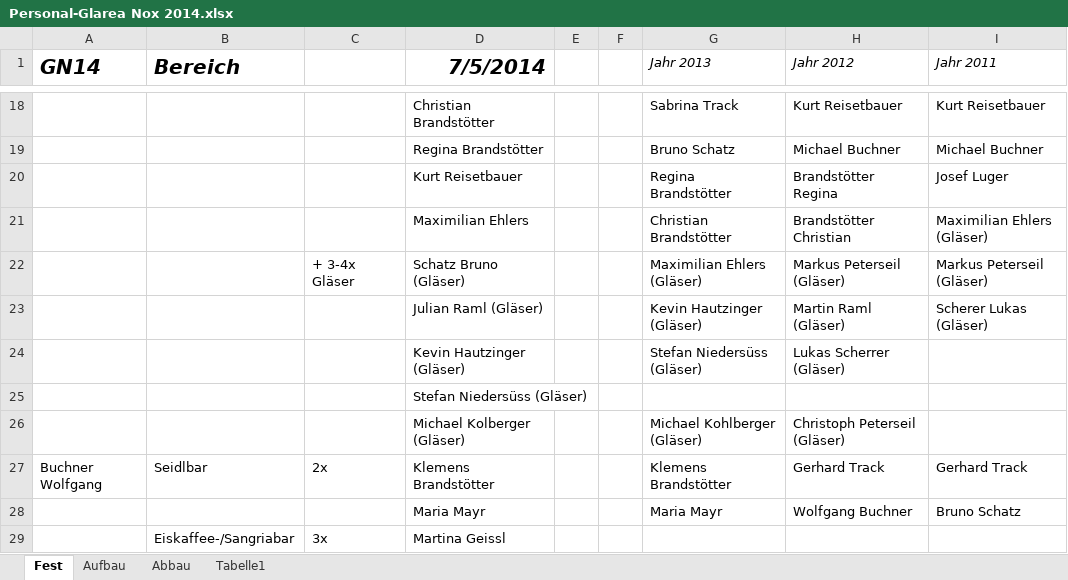
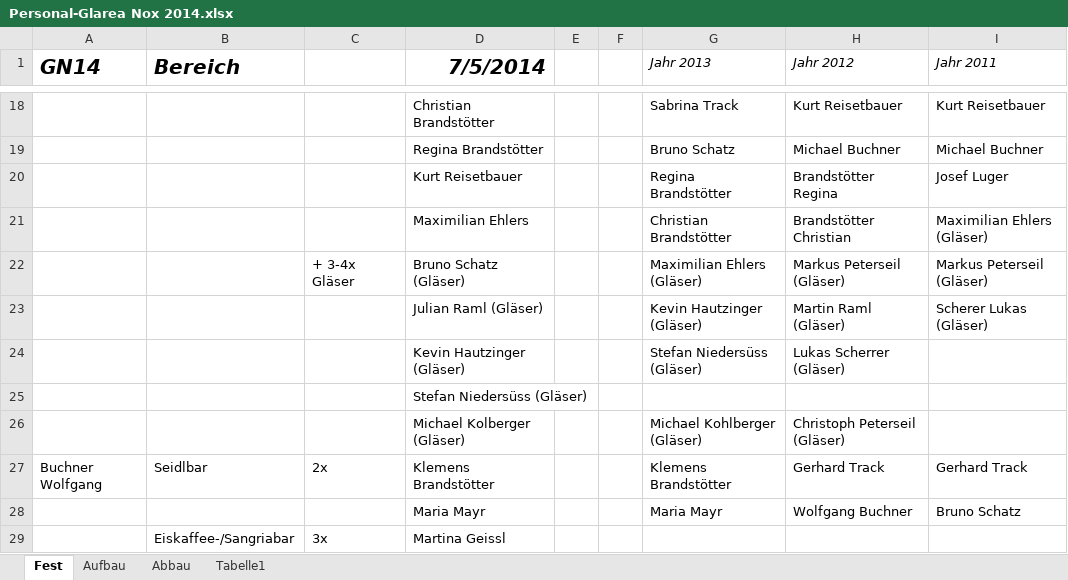
Before and after one commit to Balestrano/glarea-nox, an Excel workbook: 2014/Personal/Personal-Glarea Nox 2014.xlsx, sheet Fest, drawn as a sheet; only a part is shown, gaps mark what is left out; values as stored, in another font and other column widths than the file's, no borders; the diff names each change by its address in the sheet, - before the commit and + after, or states it on an @@ line.

```diff
--- a/2014/Personal/Personal-Glarea Nox 2014.xlsx (sheet Fest)
+++ b/2014/Personal/Personal-Glarea Nox 2014.xlsx (sheet Fest)
-D22 (7/5/2014): Schatz Bruno (Gläser)
+D22 (7/5/2014): Bruno Schatz (Gläser)
```
Also changed, not shown: sheet Aufbau, sheet Abbau, 2 other files.
